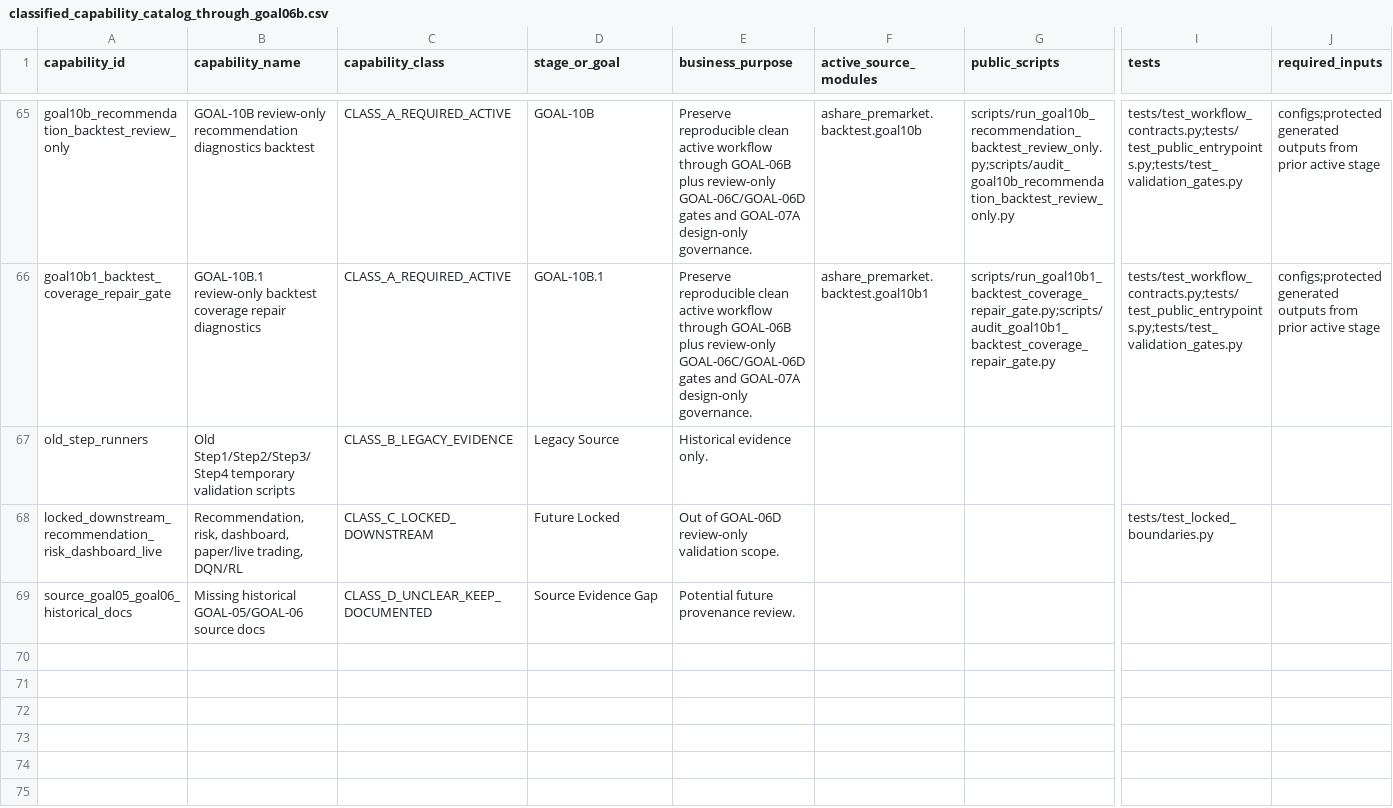
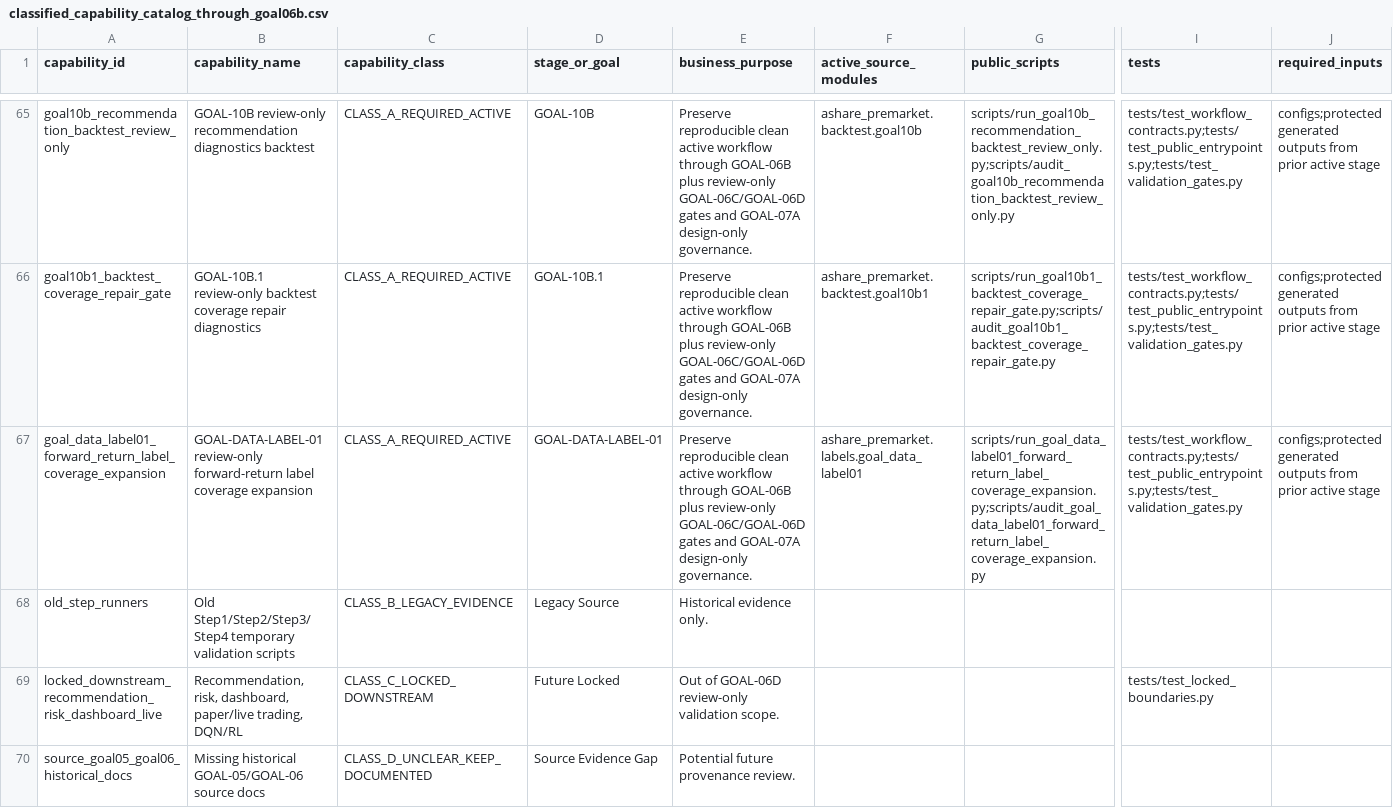
Before and after one commit to RyanLu0203/A_share_premarket_core, a CSV file: outputs/audits/classified_capability_catalog_through_goal06b.csv, drawn as a sheet; only a part is shown, gaps mark what is left out; rows hold the shown columns only; the diff names each change by its address in the sheet, - before the commit and + after, or states it on an @@ line.

```diff
--- a/outputs/audits/classified_capability_catalog_through_goal06b.csv
+++ b/outputs/audits/classified_capability_catalog_through_goal06b.csv
+row 67: goal_data_label01_forward_return_label_coverage_expansion | GOAL-DATA-LABEL-01 review-only forward-return label coverage expansion | CLASS_A_REQUIRED_ACTIVE | GOAL-DATA-LABEL-01 | Preserve reproducible clean active workflow through GOAL-06B plus review-only GOAL-06C/GOAL-06D gates and GOAL-07A design-only governance. | ashare_premarket.labels.goal_data_label01 | scripts/run_goal_data_label01_forward_return_label_coverage_expansion.py;scripts/audit_goal_data_label01_forward_return_label_coverage_expansion.py | tests/test_workflow_contracts.py;tests/test_public_entrypoints.py;tests/test_validation_gates.py | configs;protected generated outputs from prior active stage
```
Also changed, not shown: configs/project/workflow_status.csv, outputs/audits/adapter_audit_matrix.csv, 44 other files.
